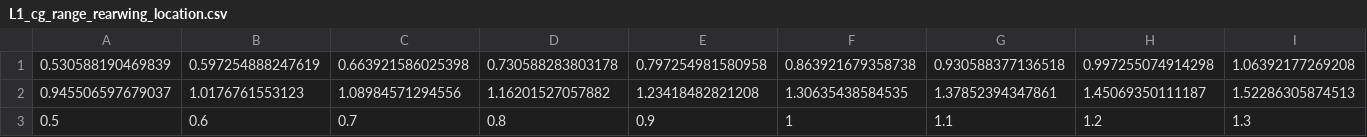
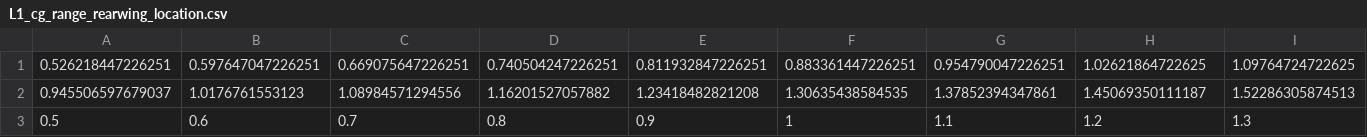
Before and after one commit to dmkeijzer/AetheriaPackage, a CSV file: output/StabCtrl/midterm_output/L1_cg_range_rearwing_location.csv, drawn as a sheet; only a part is shown; removed rows and columns are numbered as before the commit, all else as after; rows hold the shown columns only; the diff names each change by its address in the sheet, - before the commit and + after, or states it on an @@ line.

```diff
--- a/output/StabCtrl/midterm_output/L1_cg_range_rearwing_location.csv
+++ b/output/StabCtrl/midterm_output/L1_cg_range_rearwing_location.csv
-row 1: 0.530588190469839 | 0.597254888247619 | 0.663921586025398 | 0.730588283803178 | 0.797254981580958 | 0.863921679358738 | 0.930588377136518 | 0.997255074914298 | 1.06392177269208
+row 1: 0.526218447226251 | 0.597647047226251 | 0.669075647226251 | 0.740504247226251 | 0.811932847226251 | 0.883361447226251 | 0.954790047226251 | 1.02621864722625 | 1.09764724722625
```
Also changed, not shown: output/StabCtrl/midterm_output/L1_cg_range_frontwing_location.csv, output/StabCtrl/midterm_output/W1_cg_range_frontwing_location.csv, 16 other files.
